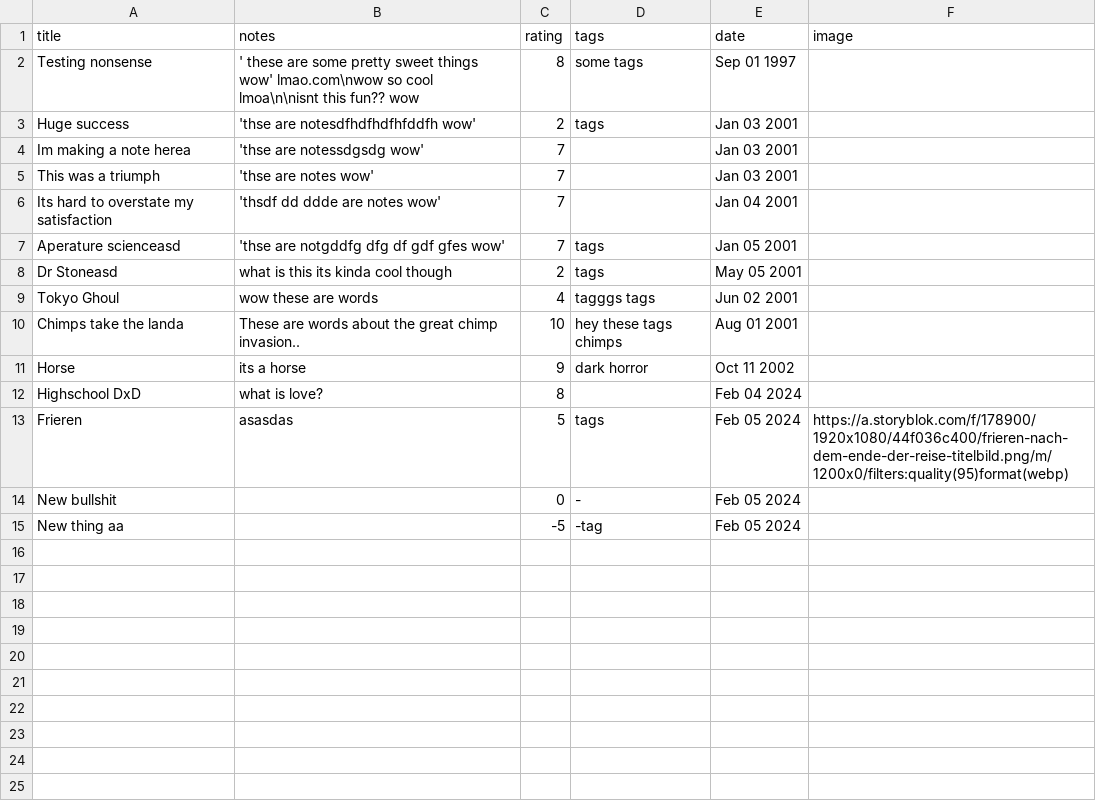
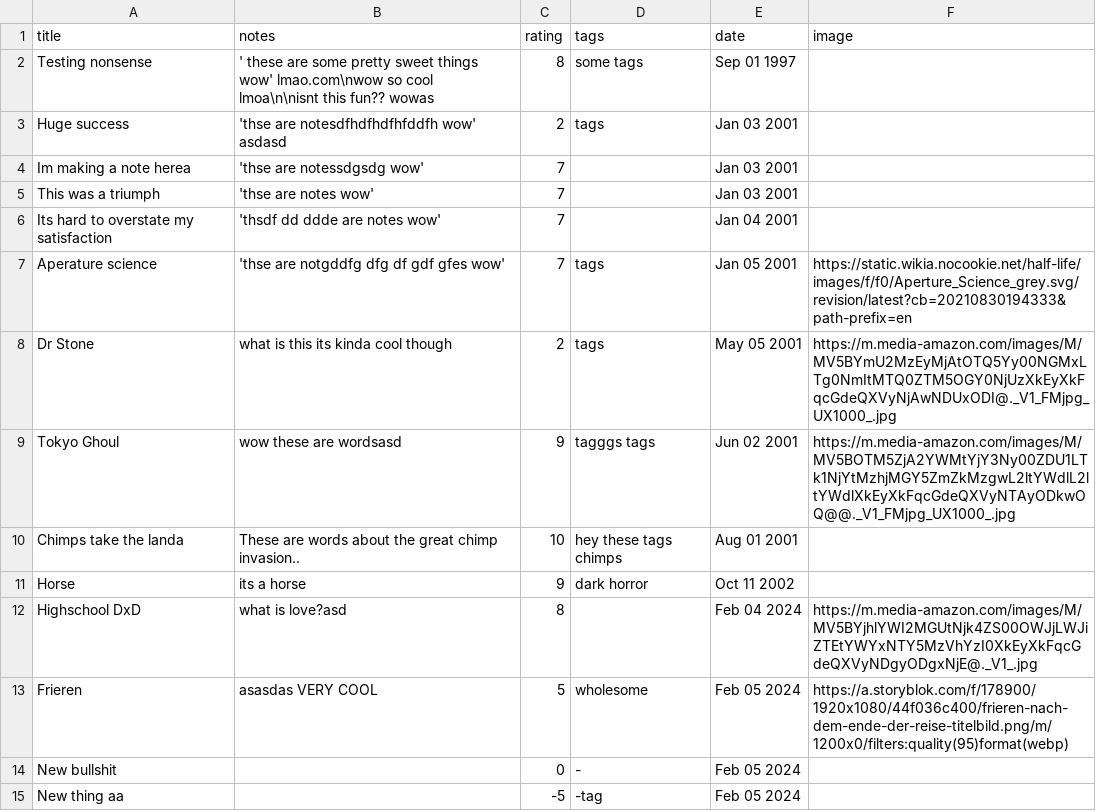
Before and after one commit to HoldenErnest/List, a CSV file: clientLists/templist.csv, drawn as a sheet.

```diff
--- a/clientLists/templist.csv
+++ b/clientLists/templist.csv
@@ -1,4 +1,4 @@
 "title","notes","rating","tags","date","image"
-"Testing nonsense","' these are some pretty sweet things wow' lmao.com\nwow so cool lmoa\n\nisnt this fun?? wow","8","some tags","Sep 01 1997",""
-"Huge success","'thse are notesdfhdfhdfhfddfh wow'","2","tags","Jan 03 2001",""
+"Testing nonsense","' these are some pretty sweet things wow' lmao.com\nwow so cool lmoa\n\nisnt this fun?? wowas","8","some tags","Sep 01 1997",""
+"Huge success","'thse are notesdfhdfhdfhfddfh wow' asdasd","2","tags","Jan 03 2001",""
 "Im making a note herea","'thse are notessdgsdg wow'","7","","Jan 03 2001",""
@@ -6,9 +6,9 @@
 "Its hard to overstate my satisfaction","'thsdf dd ddde are notes wow'","7","","Jan 04 2001",""
-"Aperature scienceasd","'thse are notgddfg dfg df gdf gfes wow'","7","tags","Jan 05 2001",""
-"Dr Stoneasd","what is this its kinda cool though","2","tags","May 05 2001",""
-"Tokyo Ghoul","wow these are words","4","tagggs tags","Jun 02 2001",""
+"Aperature science","'thse are notgddfg dfg df gdf gfes wow'","7","tags","Jan 05 2001","https://static.wikia.nocookie.net/half-life/images/f/f0/Aperture_Science_grey.svg/revision/latest?cb=20210830194333&path-prefix=en"
+"Dr Stone","what is this its kinda cool though","2","tags","May 05 2001","https://m.media-amazon.com/images/M/MV5BYmU2MzEyMjAtOTQ5Yy00NGMxLTg0NmItMTQ0ZTM5OGY0NjUzXkEyXkFqcGdeQXVyNjAwNDUxODI@._V1_FMjpg_UX1000_.jpg"
+"Tokyo Ghoul","wow these are wordsasd","9","tagggs tags","Jun 02 2001","https://m.media-amazon.com/images/M/MV5BOTM5ZjA2YWMtYjY3Ny00ZDU1LTk1NjYtMzhjMGY5ZmZkMzgwL2ltYWdlL2ltYWdlXkEyXkFqcGdeQXVyNTAyODkwOQ@@._V1_FMjpg_UX1000_.jpg"
 "Chimps take the landa","These are words about the great chimp invasion..","10","hey these tags chimps","Aug 01 2001",""
 "Horse","its a horse","9","dark horror","Oct 11 2002",""
-"Highschool DxD","what is love?","8","","Feb 04 2024",""
-"Frieren","asasdas","5","tags","Feb 05 2024","https://a.storyblok.com/f/178900/1920x1080/44f036c400/frieren-nach-dem-ende-der-reise-titelbild.png/m/1200x0/filters:quality(95)format(webp)"
+"Highschool DxD","what is love?asd","8","","Feb 04 2024","https://m.media-amazon.com/images/M/MV5BYjhlYWI2MGUtNjk4ZS00OWJjLWJiZTEtYWYxNTY5MzVhYzI0XkEyXkFqcGdeQXVyNDgyODgxNjE@._V1_.jpg"
+"Frieren","asasdas VERY COOL","5","wholesome","Feb 05 2024","https://a.storyblok.com/f/178900/1920x1080/44f036c400/frieren-nach-dem-ende-der-reise-titelbild.png/m/1200x0/filters:quality(95)format(webp)"
 "New bullshit","","0","-","Feb 05 2024",""
```
Also changed, not shown: 1 other file.
